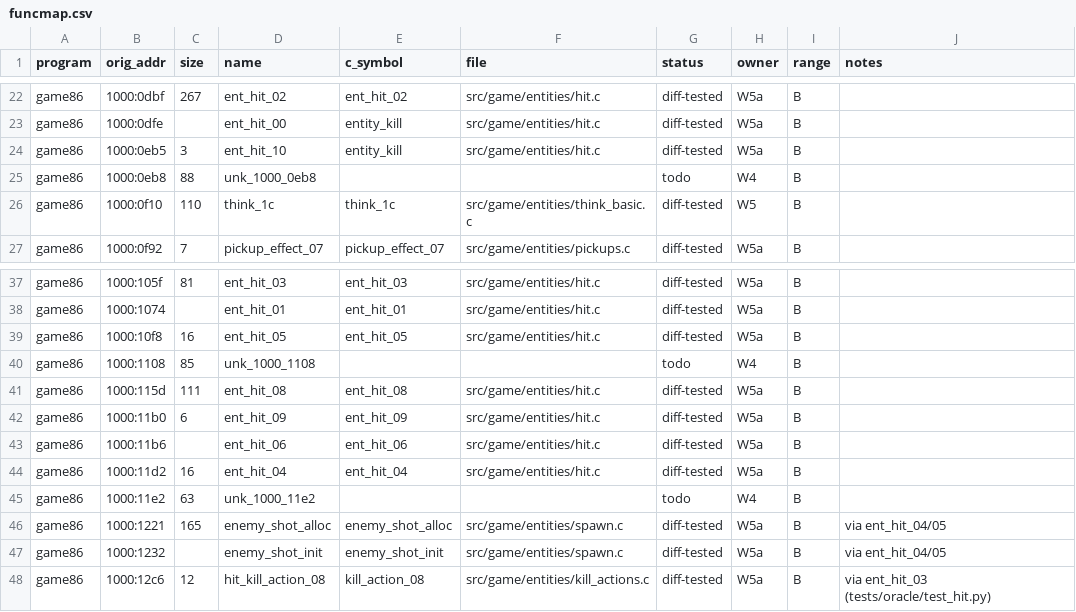
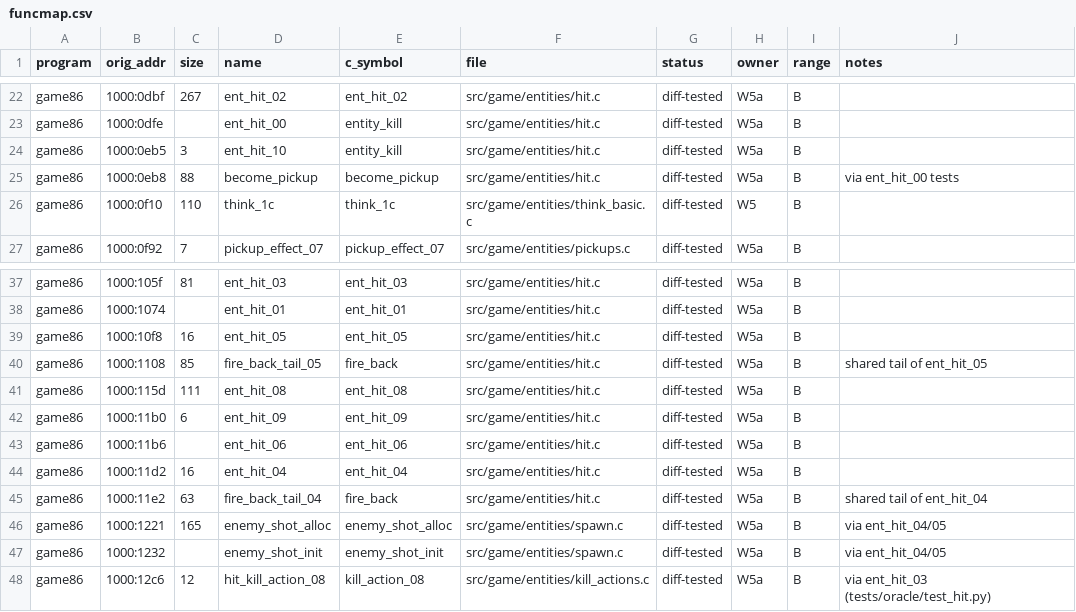
Before and after one commit to JorgeNachtigall/llamatron-2112-decompilation, a CSV file: docs/funcmap.csv, drawn as a sheet; only a part is shown, gaps mark what is left out.

```diff
--- a/docs/funcmap.csv
+++ b/docs/funcmap.csv
@@ -24,3 +24,3 @@ game86,1000:0dfe,,ent_hit_00,entity_kill,src/game/entities/hit.c,diff-tested,W5a
 game86,1000:0eb5,3,ent_hit_10,entity_kill,src/game/entities/hit.c,diff-tested,W5a,B,
-game86,1000:0eb8,88,unk_1000_0eb8,,,todo,W4,B,
+game86,1000:0eb8,88,become_pickup,become_pickup,src/game/entities/hit.c,diff-tested,W5a,B,via ent_hit_00 tests
 game86,1000:0f10,110,think_1c,think_1c,src/game/entities/think_basic.c,diff-tested,W5,B,
@@ -39,3 +39,3 @@ game86,1000:1074,,ent_hit_01,ent_hit_01,src/game/entities/hit.c,diff-tested,W5a,
 game86,1000:10f8,16,ent_hit_05,ent_hit_05,src/game/entities/hit.c,diff-tested,W5a,B,
-game86,1000:1108,85,unk_1000_1108,,,todo,W4,B,
+game86,1000:1108,85,fire_back_tail_05,fire_back,src/game/entities/hit.c,diff-tested,W5a,B,shared tail of ent_hit_05
 game86,1000:115d,111,ent_hit_08,ent_hit_08,src/game/entities/hit.c,diff-tested,W5a,B,
@@ -44,3 +44,3 @@ game86,1000:11b6,,ent_hit_06,ent_hit_06,src/game/entities/hit.c,diff-tested,W5a,
 game86,1000:11d2,16,ent_hit_04,ent_hit_04,src/game/entities/hit.c,diff-tested,W5a,B,
-game86,1000:11e2,63,unk_1000_11e2,,,todo,W4,B,
+game86,1000:11e2,63,fire_back_tail_04,fire_back,src/game/entities/hit.c,diff-tested,W5a,B,shared tail of ent_hit_04
 game86,1000:1221,165,enemy_shot_alloc,enemy_shot_alloc,src/game/entities/spawn.c,diff-tested,W5a,B,via ent_hit_04/05
```
Also changed, not shown: 1 other file.
